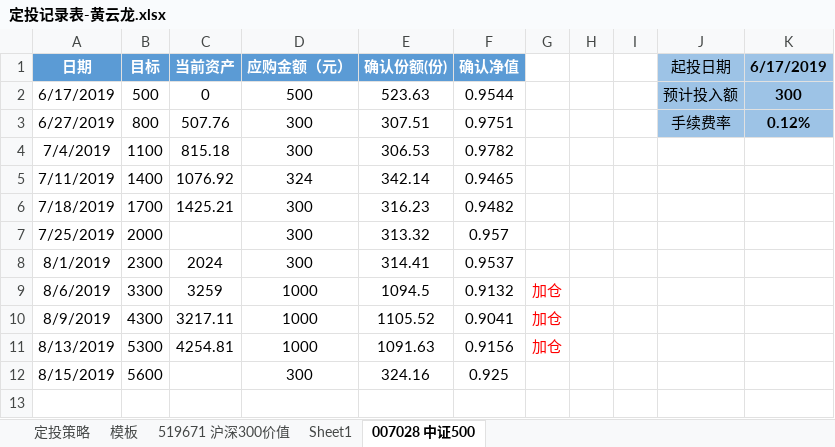
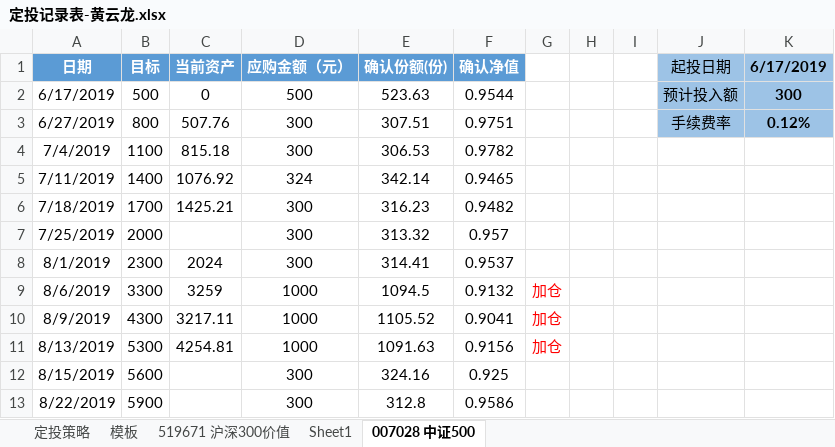
Before and after one commit to xsw258x2s5w8/hylnotes, an Excel workbook: hyl定投/定投记录表-黄云龙.xlsx, sheet 007028 中证500, drawn as a sheet; values as stored, in another font and other column widths than the file's, no borders; the diff names each change by its address in the sheet, - before the commit and + after, or states it on an @@ line.

```diff
--- a/hyl定投/定投记录表-黄云龙.xlsx (sheet 007028 中证500)
+++ b/hyl定投/定投记录表-黄云龙.xlsx (sheet 007028 中证500)
+row 13: 8/22/2019 | 5900 |  | 300 | 312.8 | 0.9586
```
Also changed, not shown: sheet 519671 沪深300价值, 1 other file.
